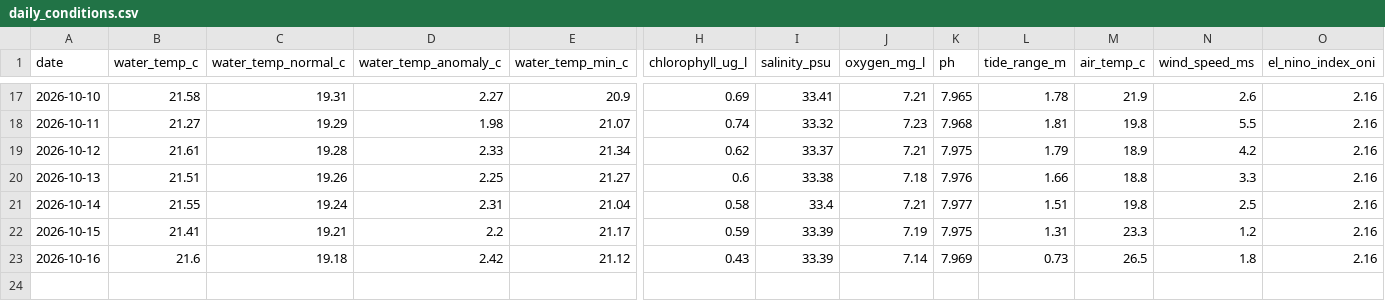
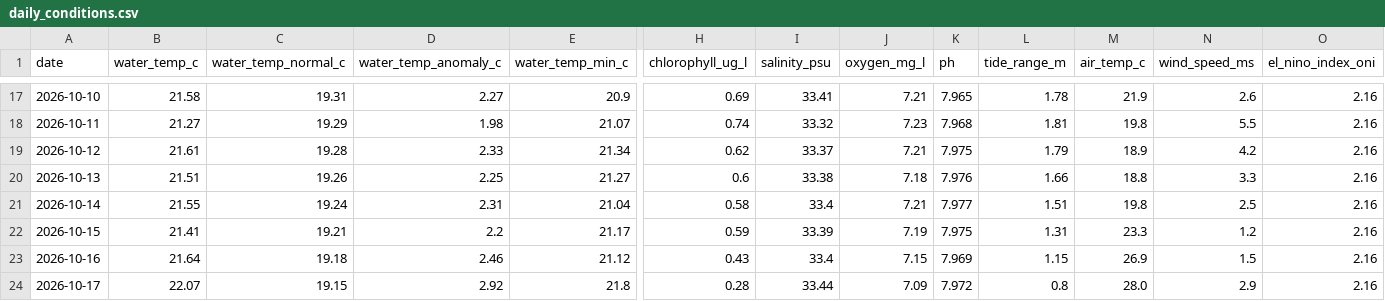
Before and after one commit to joshuafrommeyer-35/PierTracker, a CSV file: results/daily_conditions.csv, drawn as a sheet; only a part is shown, gaps mark what is left out; rows hold the shown columns only; the diff names each change by its address in the sheet, - before the commit and + after, or states it on an @@ line.

```diff
--- a/results/daily_conditions.csv
+++ b/results/daily_conditions.csv
-B23 (water_temp_c): 21.6
+B23 (water_temp_c): 21.64
-D23 (water_temp_anomaly_c): 2.42
+D23 (water_temp_anomaly_c): 2.46
-I23 (salinity_psu): 33.39
+I23 (salinity_psu): 33.4
-J23 (oxygen_mg_l): 7.14
+J23 (oxygen_mg_l): 7.15
-L23 (tide_range_m): 0.73
+L23 (tide_range_m): 1.15
-M23 (air_temp_c): 26.5
+M23 (air_temp_c): 26.9
-N23 (wind_speed_ms): 1.8
+N23 (wind_speed_ms): 1.5
+row 24: 2026-10-17 | 22.07 | 19.15 | 2.92 | 21.8 | 0.28 | 33.44 | 7.09 | 7.972 | 0.8 | 28.0 | 2.9 | 2.16
```
Also changed, not shown: results/environment_hourly.csv, 4 other files.
